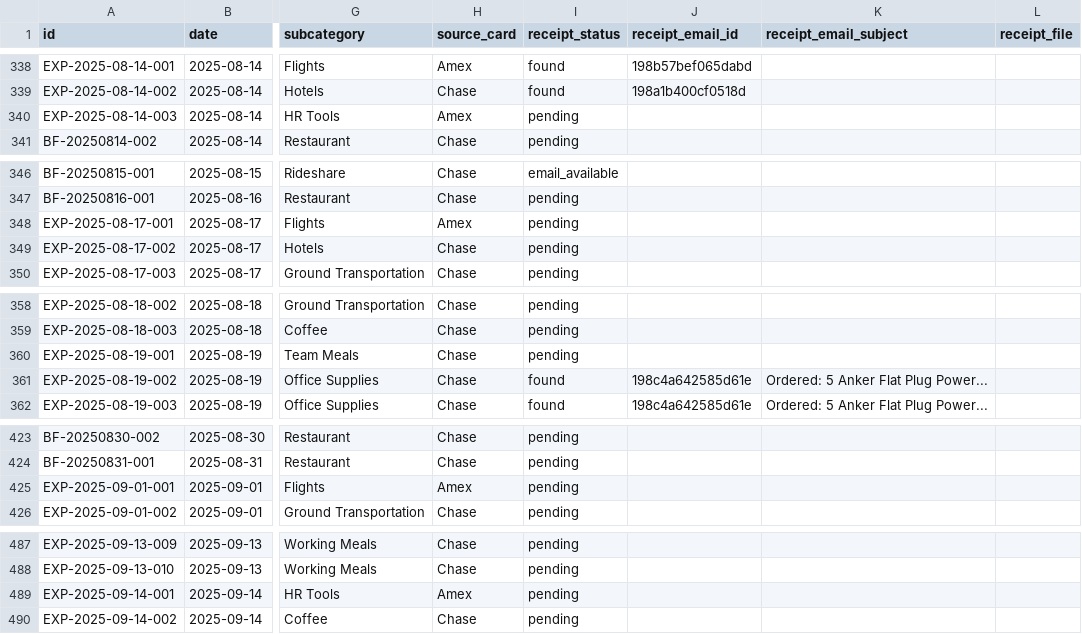
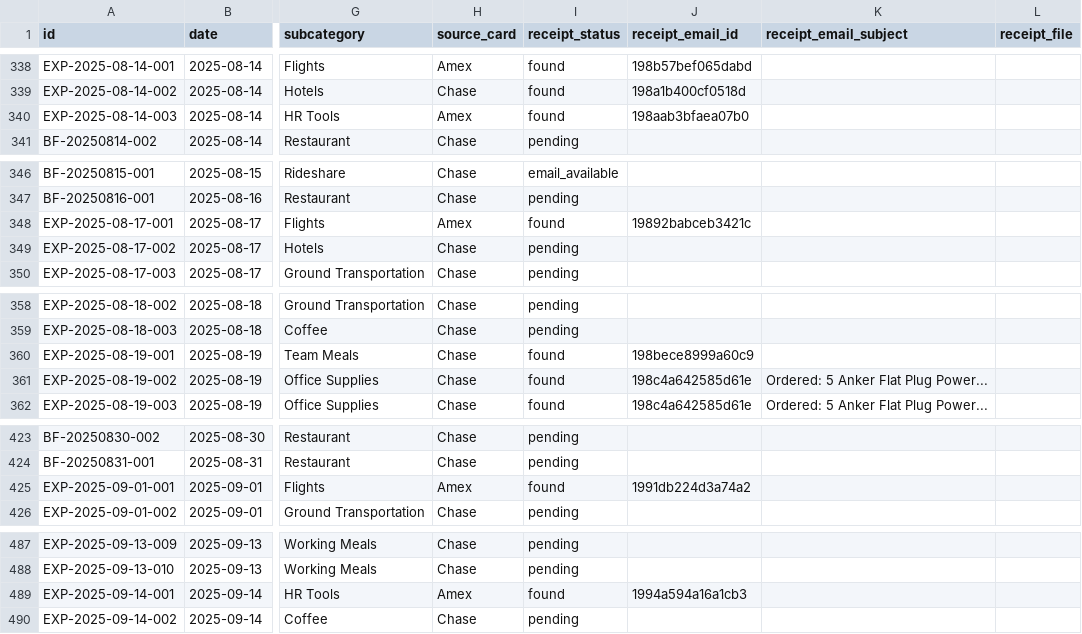
Before and after one commit to mldangelo/finance, a CSV file: expenses_to_submit.csv, drawn as a sheet; only a part is shown, gaps mark what is left out; the diff covers the shown part only; the diff names each change by its address in the sheet, - before the commit and + after, or states it on an @@ line.

```diff
--- a/expenses_to_submit.csv
+++ b/expenses_to_submit.csv
-I340 (receipt_status): pending
+I340 (receipt_status): found
-J340 (receipt_email_id): (empty)
+J340 (receipt_email_id): 198aab3bfaea07b0
-I348 (receipt_status): pending
+I348 (receipt_status): found
-J348 (receipt_email_id): (empty)
+J348 (receipt_email_id): 19892babceb3421c
-I360 (receipt_status): pending
+I360 (receipt_status): found
-J360 (receipt_email_id): (empty)
+J360 (receipt_email_id): 198bece8999a60c9
-I425 (receipt_status): pending
+I425 (receipt_status): found
-J425 (receipt_email_id): (empty)
+J425 (receipt_email_id): 1991db224d3a74a2
-I489 (receipt_status): pending
+I489 (receipt_status): found
-J489 (receipt_email_id): (empty)
+J489 (receipt_email_id): 1994a594a16a1cb3
```
Also changed, not shown: 18 edited cells elsewhere in this file.
